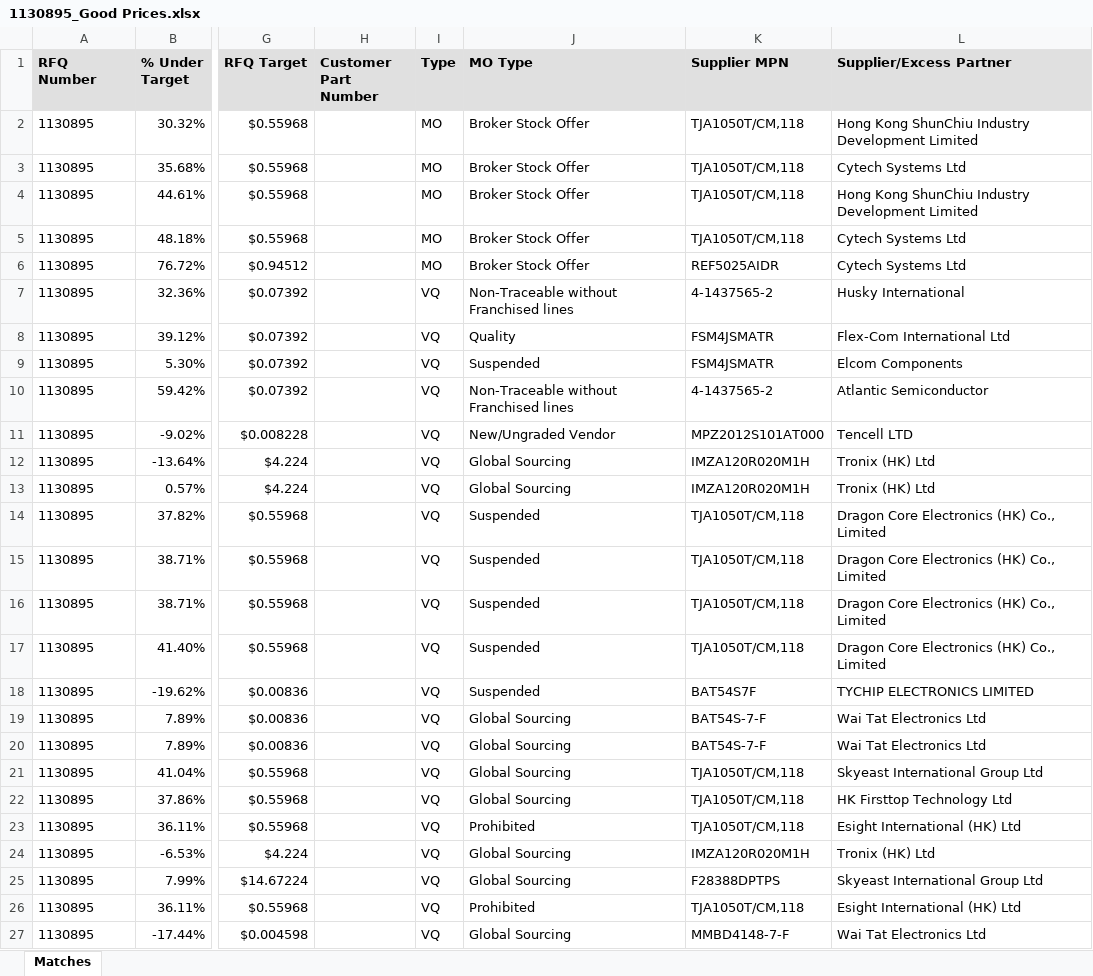
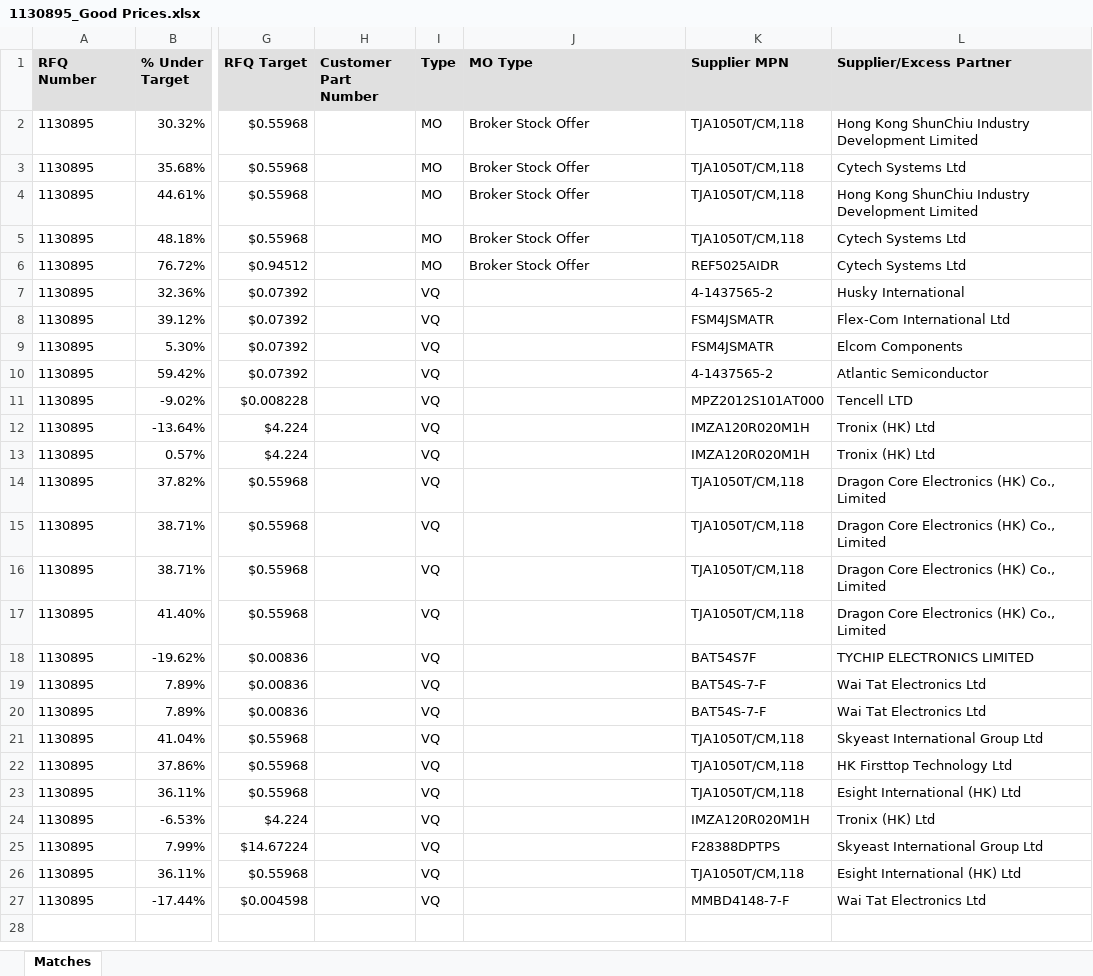
Before and after one commit to AstuteGroup/astute-workinstructions, an Excel workbook: Trading Analysis/Vortex Matches/output/1130895_Good Prices.xlsx, sheet Matches, drawn as a sheet; only a part is shown, gaps mark what is left out; values as stored, in another font and other column widths than the file's, no borders; the diff names each change by its address in the sheet, - before the commit and + after, or states it on an @@ line.

```diff
--- a/Trading Analysis/Vortex Matches/output/1130895_Good Prices.xlsx (sheet Matches)
+++ b/Trading Analysis/Vortex Matches/output/1130895_Good Prices.xlsx (sheet Matches)
-J7 (MO Type): Non-Traceable without Franchised lines
+J7 (MO Type): (empty)
-J8 (MO Type): Quality
+J8 (MO Type): (empty)
-J9 (MO Type): Suspended
+J9 (MO Type): (empty)
-J10 (MO Type): Non-Traceable without Franchised lines
+J10 (MO Type): (empty)
-J11 (MO Type): New/Ungraded Vendor
+J11 (MO Type): (empty)
-J12:J13 (MO Type): Global Sourcing
+J12:J13 (MO Type): (empty)
-J14:J18 (MO Type): Suspended
+J14:J18 (MO Type): (empty)
-J19:J22 (MO Type): Global Sourcing
+J19:J22 (MO Type): (empty)
-J23 (MO Type): Prohibited
+J23 (MO Type): (empty)
-J24:J25 (MO Type): Global Sourcing
+J24:J25 (MO Type): (empty)
-J26 (MO Type): Prohibited
+J26 (MO Type): (empty)
-J27 (MO Type): Global Sourcing
+J27 (MO Type): (empty)
```
Also changed, not shown: Trading Analysis/Vortex Matches/output/1130895_No Prices.xlsx, Trading Analysis/Vortex Matches/output/1130895_Stock.xlsx, 1 other file.
